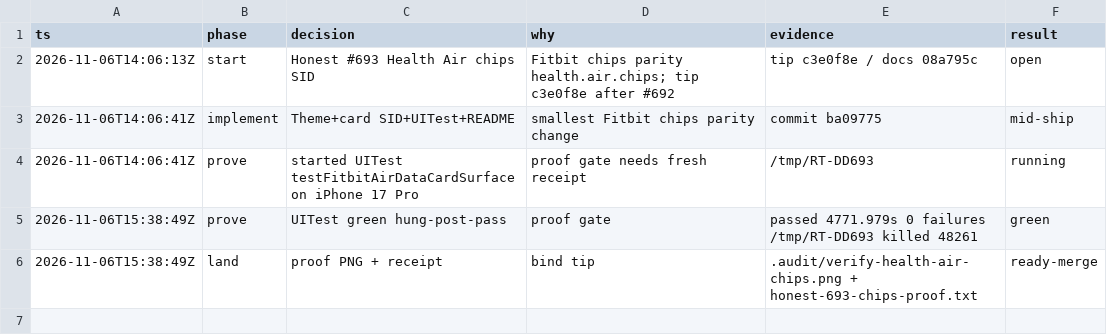
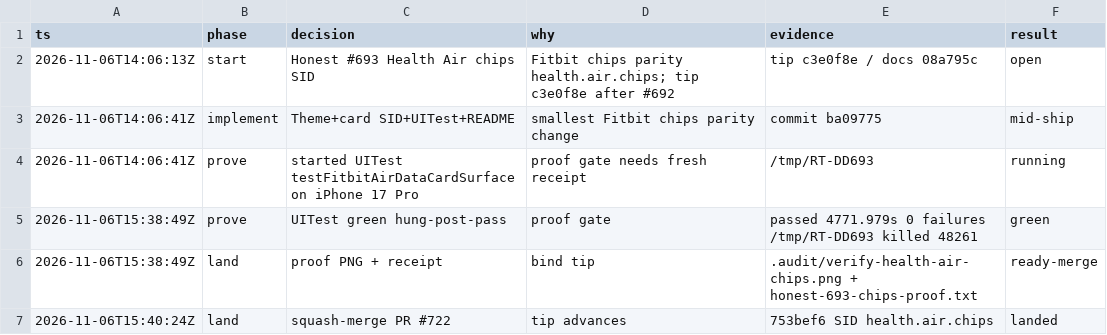
Before and after one commit to livicter/ReadinessTracker, a TSV file: .audit/honest-693-chips.tsv, drawn as a sheet.

Commit message:
chore: decision-log land #693 Health Air chips
UITest green /tmp/RT-DD693 (4771.979s, 0 failures). tip 753bef6 PR #722.
SID health.air.chips. model=deepseek-flash

```diff
--- a/.audit/honest-693-chips.tsv
+++ b/.audit/honest-693-chips.tsv
@@ -6 +6,2 @@ ts	phase	decision	why	evidence	result
 2026-11-06T15:38:49Z	land	proof PNG + receipt	bind tip	.audit/verify-health-air-chips.png + honest-693-chips-proof.txt	ready-merge
+2026-11-06T15:40:24Z	land	squash-merge PR #722	tip advances	753bef6 SID health.air.chips	landed
```
Also changed, not shown: 1 other file.
